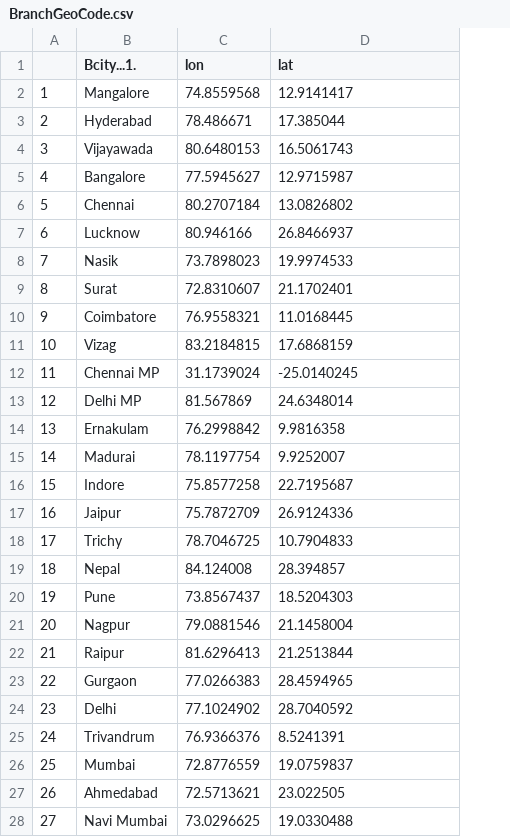
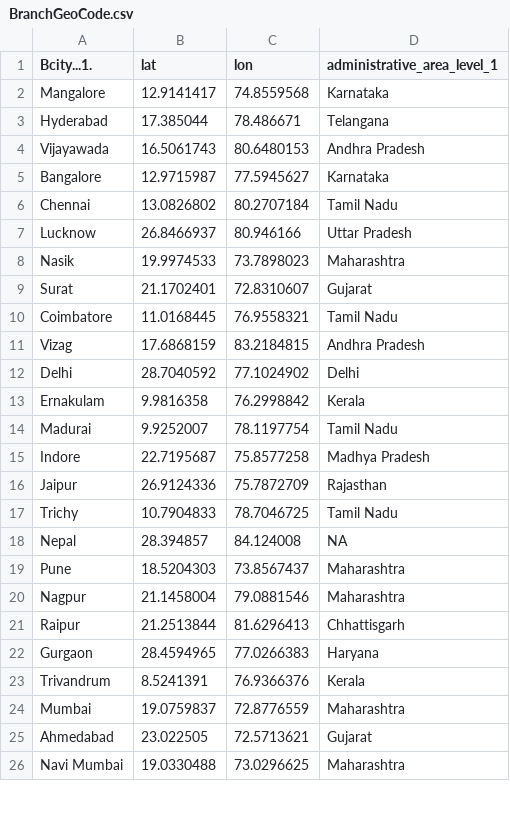
Before and after one commit to Chilambuselvan/KEICRMreporting, a CSV file: CRMReporting/Data/BranchGeoCode.csv, drawn as a sheet; only a part is shown; removed rows and columns are numbered as before the commit, all else as after; the diff covers the shown part only; the diff names each change by its address in the sheet, - before the commit and + after, or states it on an @@ line.

```diff
--- a/CRMReporting/Data/BranchGeoCode.csv
+++ b/CRMReporting/Data/BranchGeoCode.csv
-column A, rows 2-11: 1 | 2 | 3 | 4 | 5 | 6 | 7 | 8 | 9 | 10; rows 14-23: 13 | 14 | 15 | 16 | 17 | 18 | 19 | 20 | 21 | 22; rows 25-28: 24 | 25 | 26 | 27
+column B (lat), rows 2-11: 12.9141417 | 17.385044 | 16.5061743 | 12.9715987 | 13.0826802 | 26.8466937 | 19.9974533 | 21.1702401 | 11.0168445 | 17.6868159; rows 13-26: 9.9816358 | 9.9252007 | 22.7195687 | 26.9124336 | 10.7904833 | 28.394857 | 18.5204303 | 21.1458004 | 21.2513844 | 28.4594965 | 8.5241391 | 19.0759837 | 23.022505 | 19.0330488
-D1: lat
+D1: administrative_area_level_1
-D2 (administrative_area_level_1): 12.9141417
+D2 (administrative_area_level_1): Karnataka
-D3 (administrative_area_level_1): 17.385044
+D3 (administrative_area_level_1): Telangana
-D4 (administrative_area_level_1): 16.5061743
+D4 (administrative_area_level_1): Andhra Pradesh
-D5 (administrative_area_level_1): 12.9715987
+D5 (administrative_area_level_1): Karnataka
-D6 (administrative_area_level_1): 13.0826802
+D6 (administrative_area_level_1): Tamil Nadu
-D7 (administrative_area_level_1): 26.8466937
+D7 (administrative_area_level_1): Uttar Pradesh
-D8 (administrative_area_level_1): 19.9974533
+D8 (administrative_area_level_1): Maharashtra
-D9 (administrative_area_level_1): 21.1702401
+D9 (administrative_area_level_1): Gujarat
-D10 (administrative_area_level_1): 11.0168445
+D10 (administrative_area_level_1): Tamil Nadu
-D11 (administrative_area_level_1): 17.6868159
+D11 (administrative_area_level_1): Andhra Pradesh
-row 12: 11 | Chennai MP | 31.1739024 | -25.0140245
-row 13: 12 | Delhi MP | 81.567869 | 24.6348014
+row 12: Delhi | 28.7040592 | 77.1024902 | Delhi
-D13 (administrative_area_level_1): 9.9816358
+D13 (administrative_area_level_1): Kerala
-D14 (administrative_area_level_1): 9.9252007
+D14 (administrative_area_level_1): Tamil Nadu
-D15 (administrative_area_level_1): 22.7195687
+D15 (administrative_area_level_1): Madhya Pradesh
-D16 (administrative_area_level_1): 26.9124336
+D16 (administrative_area_level_1): Rajasthan
-D17 (administrative_area_level_1): 10.7904833
+D17 (administrative_area_level_1): Tamil Nadu
-D18 (administrative_area_level_1): 28.394857
+D18 (administrative_area_level_1): NA
-D19 (administrative_area_level_1): 18.5204303
+D19 (administrative_area_level_1): Maharashtra
-D20 (administrative_area_level_1): 21.1458004
+D20 (administrative_area_level_1): Maharashtra
-D21 (administrative_area_level_1): 21.2513844
+D21 (administrative_area_level_1): Chhattisgarh
-D22 (administrative_area_level_1): 28.4594965
+D22 (administrative_area_level_1): Haryana
-row 24: 23 | Delhi | 77.1024902 | 28.7040592
-D23 (administrative_area_level_1): 8.5241391
+D23 (administrative_area_level_1): Kerala
-D24 (administrative_area_level_1): 19.0759837
+D24 (administrative_area_level_1): Maharashtra
-D25 (administrative_area_level_1): 23.022505
+D25 (administrative_area_level_1): Gujarat
-D26 (administrative_area_level_1): 19.0330488
+D26 (administrative_area_level_1): Maharashtra
```
Also changed, not shown: 7 edited cells elsewhere in this file, 2 other files.
